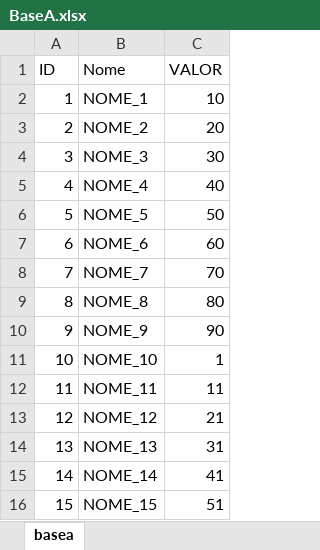
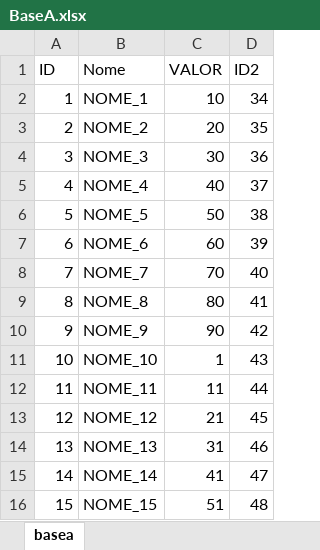
Before and after one commit to jairrocha/empilhador, an Excel workbook: Arquivos/BaseA.xlsx, sheet basea, drawn as a sheet; values as stored, in another font and other column widths than the file's, no borders; the diff names each change by its address in the sheet, - before the commit and + after, or states it on an @@ line.

Commit message:
Atualização base e arquivo config

```diff
--- a/Arquivos/BaseA.xlsx (sheet basea)
+++ b/Arquivos/BaseA.xlsx (sheet basea)
+column D (ID2), rows 2-16: 34 | 35 | 36 | 37 | 38 | 39 | 40 | 41 | 42 | 43 | 44 | 45 | 46 | 47 | 48
```
Also changed, not shown: Arquivos/Config.xlsx, Arquivos/Saida.xlsx, 4 other files.
